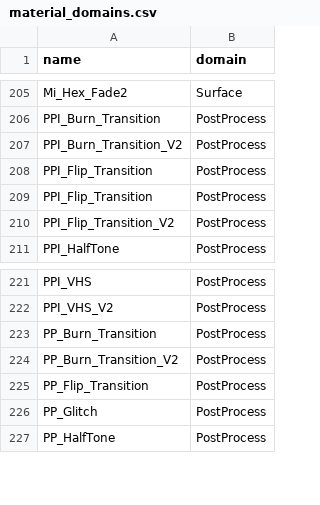
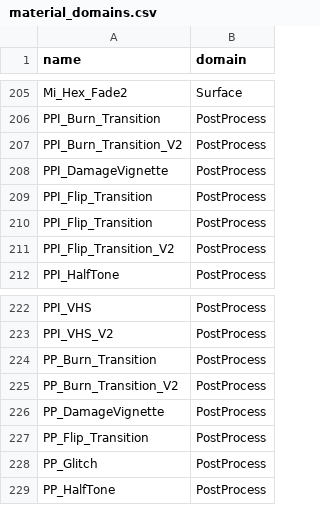
Before and after one commit to EmbarrassingMoment/ProceduralDrawingMaterialSamples, a CSV file: Tools/material_domains.csv, drawn as a sheet; only a part is shown, gaps mark what is left out; the diff names each change by its address in the sheet, - before the commit and + after, or states it on an @@ line.

```diff
--- a/Tools/material_domains.csv
+++ b/Tools/material_domains.csv
+row 208: PPI_DamageVignette | PostProcess
+row 226: PP_DamageVignette | PostProcess
```
Also changed, not shown: 3 other files.
